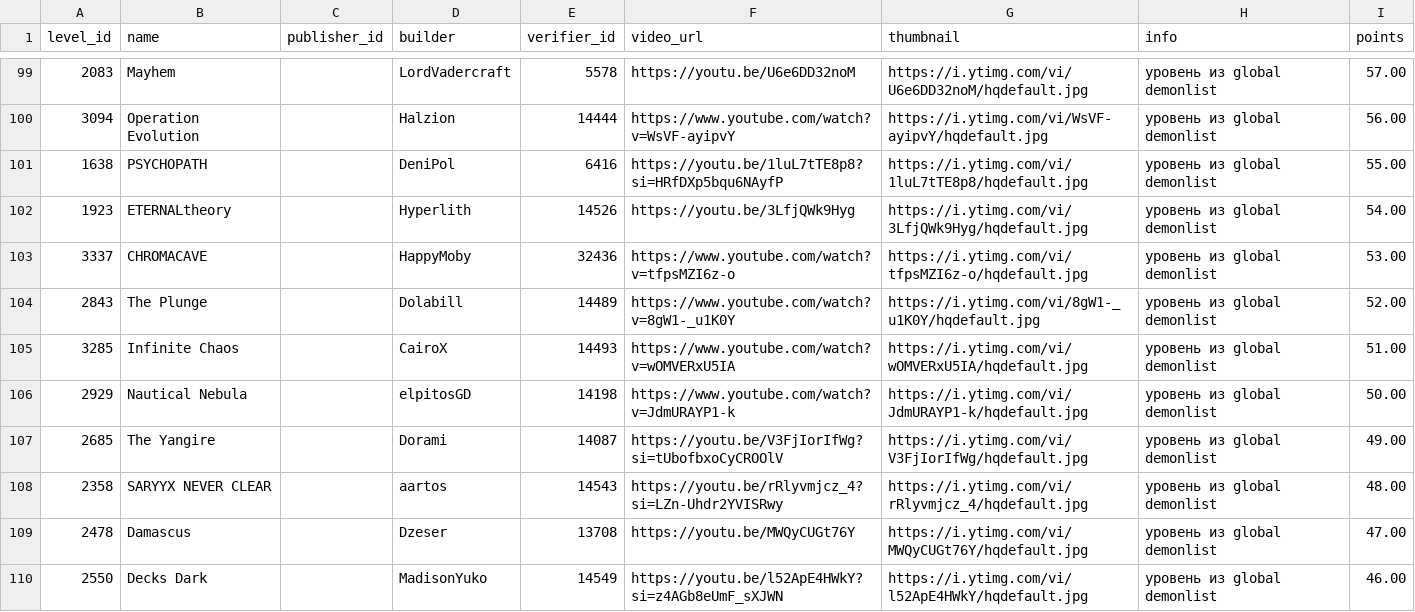
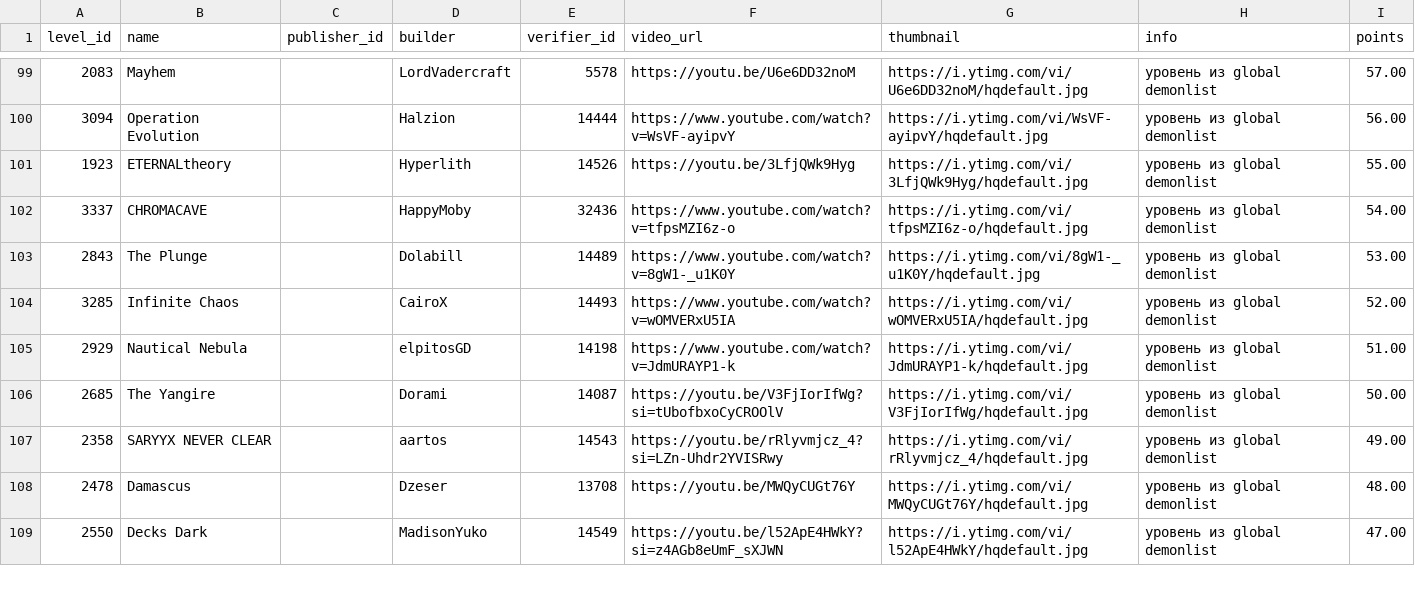
Before and after one commit to hertzzzzzz/h-cr, a CSV file: Levels.csv, drawn as a sheet; only a part is shown, gaps mark what is left out; the diff covers the shown part only.

```diff
--- a/Levels.csv
+++ b/Levels.csv
@@ -100,11 +100,10 @@
 3094,Operation Evolution,,Halzion,14444,https://www.youtube.com/watch?v=WsVF-ayipvY,https://i.ytimg.com/vi/WsVF-ayipvY/hqdefault.jpg,уровень из global demonlist,56.00
-1638,PSYCHOPATH,,DeniPol,6416,https://youtu.be/1luL7tTE8p8?si=HRfDXp5bqu6NAyfP,https://i.ytimg.com/vi/1luL7tTE8p8/hqdefault.jpg,уровень из global demonlist,55.00
-1923,ETERNALtheory,,Hyperlith,14526,https://youtu.be/3LfjQWk9Hyg,https://i.ytimg.com/vi/3LfjQWk9Hyg/hqdefault.jpg,уровень из global demonlist,54.00
-3337,CHROMACAVE,,HappyMoby,32436,https://www.youtube.com/watch?v=tfpsMZI6z-o,https://i.ytimg.com/vi/tfpsMZI6z-o/hqdefault.jpg,уровень из global demonlist,53.00
-2843,The Plunge,,Dolabill,14489,https://www.youtube.com/watch?v=8gW1-_u1K0Y,https://i.ytimg.com/vi/8gW1-_u1K0Y/hqdefault.jpg,уровень из global demonlist,52.00
-3285,Infinite Chaos,,CairoX,14493,https://www.youtube.com/watch?v=wOMVERxU5IA,https://i.ytimg.com/vi/wOMVERxU5IA/hqdefault.jpg,уровень из global demonlist,51.00
-2929,Nautical Nebula,,elpitosGD,14198,https://www.youtube.com/watch?v=JdmURAYP1-k,https://i.ytimg.com/vi/JdmURAYP1-k/hqdefault.jpg,уровень из global demonlist,50.00
-2685,The Yangire,,Dorami,14087,https://youtu.be/V3FjIorIfWg?si=tUbofbxoCyCROOlV,https://i.ytimg.com/vi/V3FjIorIfWg/hqdefault.jpg,уровень из global demonlist,49.00
-2358,SARYYX NEVER CLEAR,,aartos,14543,https://youtu.be/rRlyvmjcz_4?si=LZn-Uhdr2YVISRwy,https://i.ytimg.com/vi/rRlyvmjcz_4/hqdefault.jpg,уровень из global demonlist,48.00
-2478,Damascus,,Dzeser,13708,https://youtu.be/MWQyCUGt76Y,https://i.ytimg.com/vi/MWQyCUGt76Y/hqdefault.jpg,уровень из global demonlist,47.00
-2550,Decks Dark,,MadisonYuko,14549,https://youtu.be/l52ApE4HWkY?si=z4AGb8eUmF_sXJWN,https://i.ytimg.com/vi/l52ApE4HWkY/hqdefault.jpg,уровень из global demonlist,46.00
+1923,ETERNALtheory,,Hyperlith,14526,https://youtu.be/3LfjQWk9Hyg,https://i.ytimg.com/vi/3LfjQWk9Hyg/hqdefault.jpg,уровень из global demonlist,55.00
+3337,CHROMACAVE,,HappyMoby,32436,https://www.youtube.com/watch?v=tfpsMZI6z-o,https://i.ytimg.com/vi/tfpsMZI6z-o/hqdefault.jpg,уровень из global demonlist,54.00
+2843,The Plunge,,Dolabill,14489,https://www.youtube.com/watch?v=8gW1-_u1K0Y,https://i.ytimg.com/vi/8gW1-_u1K0Y/hqdefault.jpg,уровень из global demonlist,53.00
+3285,Infinite Chaos,,CairoX,14493,https://www.youtube.com/watch?v=wOMVERxU5IA,https://i.ytimg.com/vi/wOMVERxU5IA/hqdefault.jpg,уровень из global demonlist,52.00
+2929,Nautical Nebula,,elpitosGD,14198,https://www.youtube.com/watch?v=JdmURAYP1-k,https://i.ytimg.com/vi/JdmURAYP1-k/hqdefault.jpg,уровень из global demonlist,51.00
+2685,The Yangire,,Dorami,14087,https://youtu.be/V3FjIorIfWg?si=tUbofbxoCyCROOlV,https://i.ytimg.com/vi/V3FjIorIfWg/hqdefault.jpg,уровень из global demonlist,50.00
+2358,SARYYX NEVER CLEAR,,aartos,14543,https://youtu.be/rRlyvmjcz_4?si=LZn-Uhdr2YVISRwy,https://i.ytimg.com/vi/rRlyvmjcz_4/hqdefault.jpg,уровень из global demonlist,49.00
+2478,Damascus,,Dzeser,13708,https://youtu.be/MWQyCUGt76Y,https://i.ytimg.com/vi/MWQyCUGt76Y/hqdefault.jpg,уровень из global demonlist,48.00
+2550,Decks Dark,,MadisonYuko,14549,https://youtu.be/l52ApE4HWkY?si=z4AGb8eUmF_sXJWN,https://i.ytimg.com/vi/l52ApE4HWkY/hqdefault.jpg,уровень из global demonlist,47.00
```
Also changed, not shown: 1 added row and 8 edited cells elsewhere in this file, Players.csv, Records.csv.
